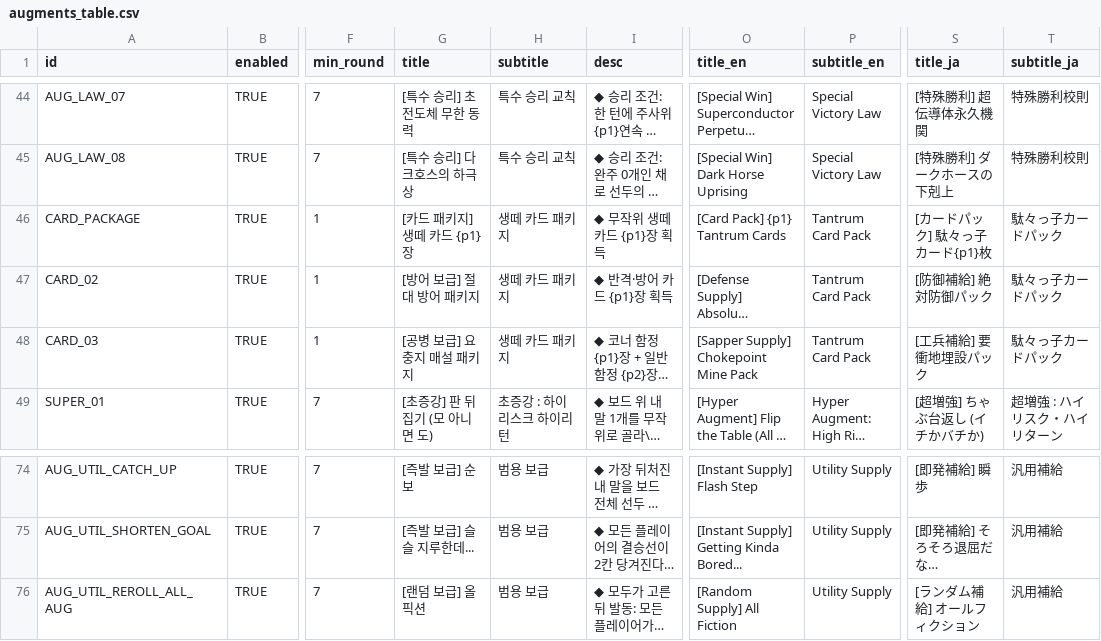
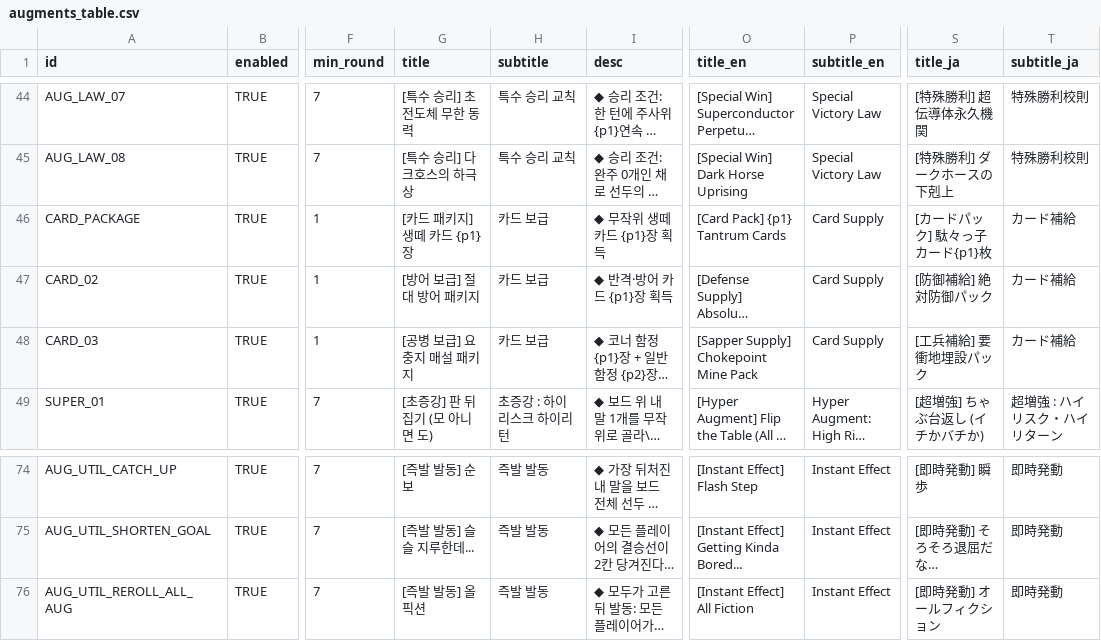
Before and after one commit to mayjohn66-cmd/TRG, a CSV file: content_trickcal/data/augments_table.csv, drawn as a sheet; only a part is shown, gaps mark what is left out; long unchanged cells end in …; the diff covers the shown part only; the diff names each change by its address in the sheet, - before the commit and + after, or states it on an @@ line.

```diff
--- a/content_trickcal/data/augments_table.csv
+++ b/content_trickcal/data/augments_table.csv
-H46:H48 (subtitle): 생떼 카드 패키지
+H46:H48 (subtitle): 카드 보급
-P46:P48 (subtitle_en): Tantrum Card Pack
+P46:P48 (subtitle_en): Card Supply
-T46:T48 (subtitle_ja): 駄々っ子カードパック
+T46:T48 (subtitle_ja): カード補給
-G74 (title): [즉발 보급] 순보
+G74 (title): [즉발 발동] 순보
-H74:H76 (subtitle): 범용 보급
+H74:H76 (subtitle): 즉발 발동
-O74 (title_en): [Instant Supply] Flash Step
+O74 (title_en): [Instant Effect] Flash Step
-P74:P76 (subtitle_en): Utility Supply
+P74:P76 (subtitle_en): Instant Effect
-S74 (title_ja): [即発補給] 瞬歩
+S74 (title_ja): [即時発動] 瞬歩
-T74:T76 (subtitle_ja): 汎用補給
+T74:T76 (subtitle_ja): 即時発動
-G75 (title): [즉발 보급] 슬슬 지루한데...
+G75 (title): [즉발 발동] 슬슬 지루한데...
-O75 (title_en): [Instant Supply] Getting Kinda Bored...
+O75 (title_en): [Instant Effect] Getting Kinda Bored...
-S75 (title_ja): [即発補給] そろそろ退屈だな…
+S75 (title_ja): [即時発動] そろそろ退屈だな…
-G76 (title): [랜덤 보급] 올 픽션
+G76 (title): [즉발 발동] 올 픽션
-O76 (title_en): [Random Supply] All Fiction
+O76 (title_en): [Instant Effect] All Fiction
-S76 (title_ja): [ランダム補給] オールフィクション
+S76 (title_ja): [即時発動] オールフィクション
```
Also changed, not shown: 39 edited cells elsewhere in this file, content_trickcal/data/translations.csv, 5 other files.
